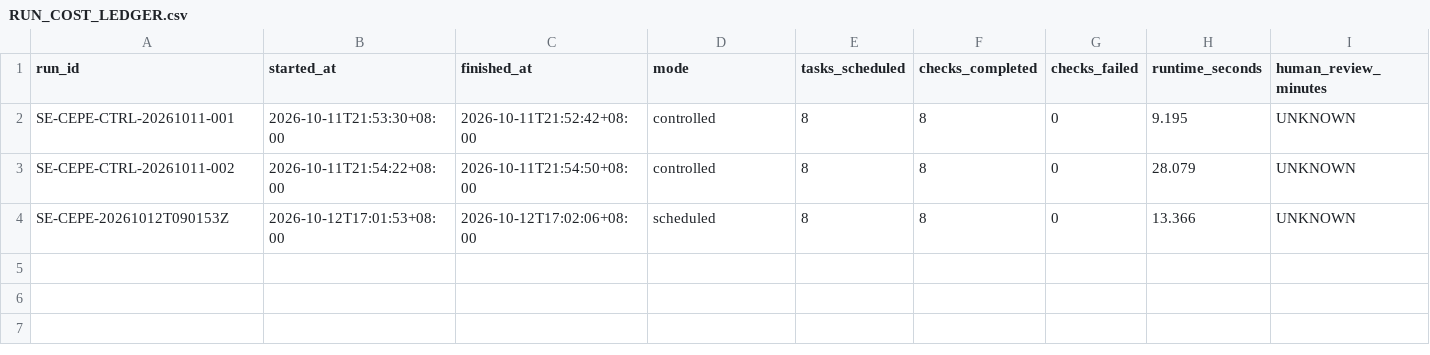
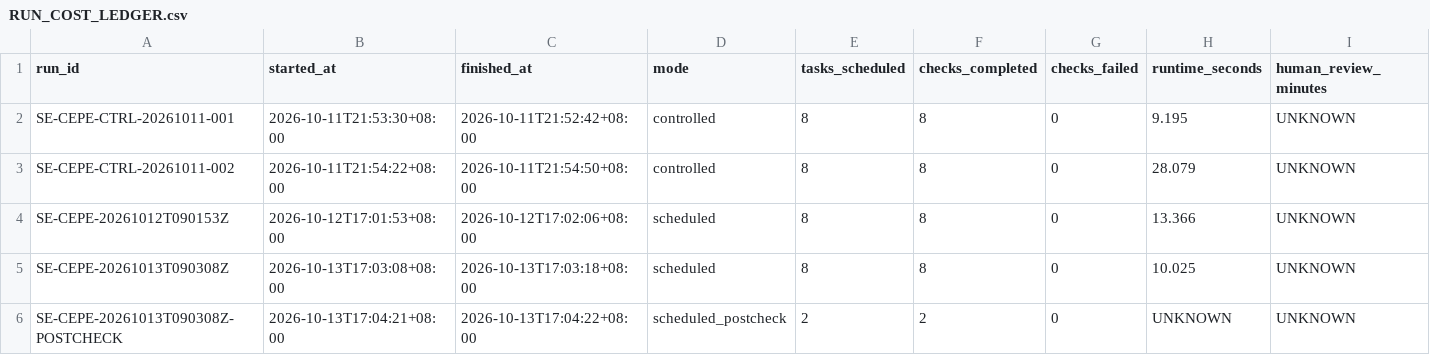
Before and after one commit to roalstoney-alt/structurevidence, a CSV file: ops/research/SE_CEPE_001/RUN_COST_LEDGER.csv, drawn as a sheet; only a part is shown; rows hold the shown columns only; the diff names each change by its address in the sheet, - before the commit and + after, or states it on an @@ line.

Commit message:
ops(research): flag WHO source deltas for review

```diff
--- a/ops/research/SE_CEPE_001/RUN_COST_LEDGER.csv
+++ b/ops/research/SE_CEPE_001/RUN_COST_LEDGER.csv
+row 5: SE-CEPE-20261013T090308Z | 2026-10-13T17:03:08+08:00 | 2026-10-13T17:03:18+08:00 | scheduled | 8 | 8 | 0 | 10.025 | UNKNOWN
+row 6: SE-CEPE-20261013T090308Z-POSTCHECK | 2026-10-13T17:04:21+08:00 | 2026-10-13T17:04:22+08:00 | scheduled_postcheck | 2 | 2 | 0 | UNKNOWN | UNKNOWN
```
Also changed, not shown: 14 other files.
